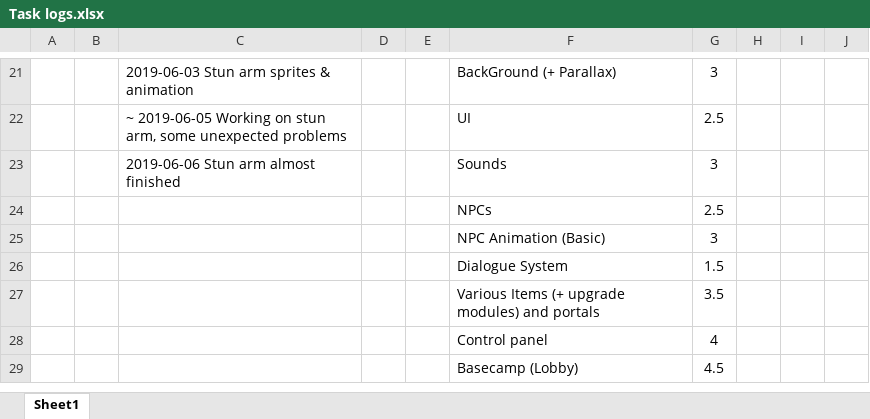
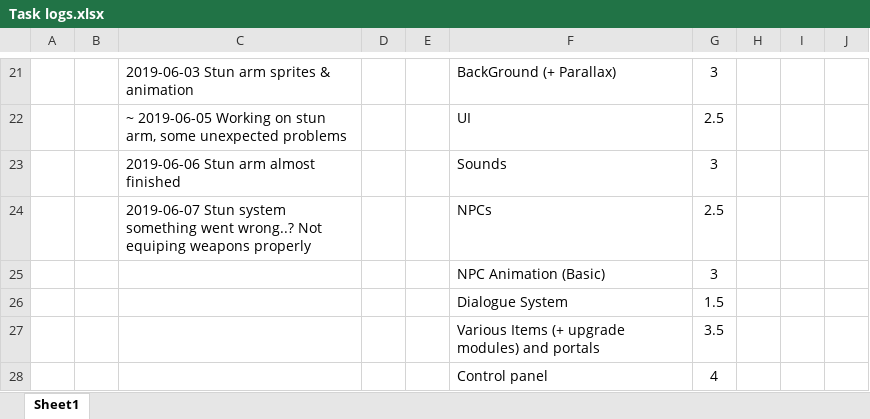
Before and after one commit to HBRYU/Flammable_Blood, an Excel workbook: Task logs.xlsx, sheet Sheet1, drawn as a sheet; only a part is shown, gaps mark what is left out; the shorter side is filled out with more unchanged rows; values as stored, in another font and other column widths than the file's, no borders; the diff names each change by its address in the sheet, - before the commit and + after, or states it on an @@ line.

Commit message:
Update Task logs.xlsx

```diff
--- a/Task logs.xlsx (sheet Sheet1)
+++ b/Task logs.xlsx (sheet Sheet1)
-C24: (empty)
+C24: 2019-06-07 Stun system something went wrong..? Not equiping weapons properly
```
